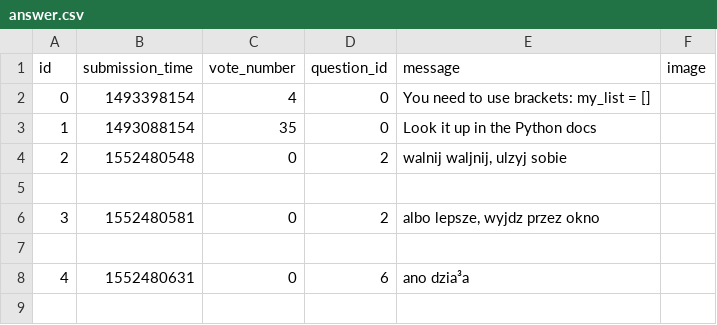
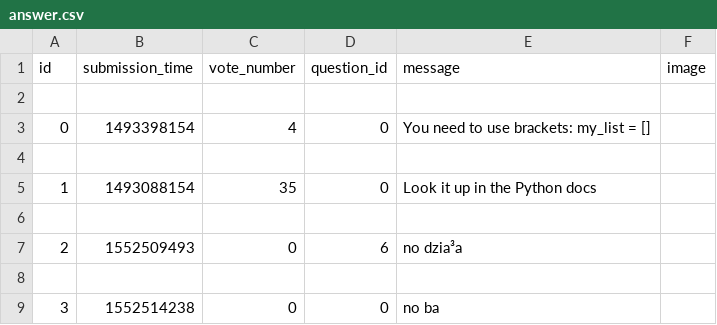
Before and after one commit to CodecoolKRK20173/ask-mate-python-Last-Mohicans, a CSV file: sample_data/answer.csv, drawn as a sheet; removed rows and columns are numbered as before the commit, all else as after; the diff names each change by its address in the sheet, - before the commit and + after, or states it on an @@ line.

Commit message:
questions/answers lists reverse sort resolved

```diff
--- a/sample_data/answer.csv
+++ b/sample_data/answer.csv
+row 2: (empty)
+row 4: (empty)
-row 4: 2 | 1552480548 | 0 | 2 | walnij waljnij, ulzyj sobie
-row 6: 3 | 1552480581 | 0 | 2 | albo lepsze, wyjdz przez okno
+row 7: 2 | 1552509493 | 0 | 6 | no dzia³a
-row 8: 4 | 1552480631 | 0 | 6 | ano dzia³a
+row 9: 3 | 1552514238 | 0 | 0 | no ba
```
Also changed, not shown: sample_data/question.csv, 3 other files.
